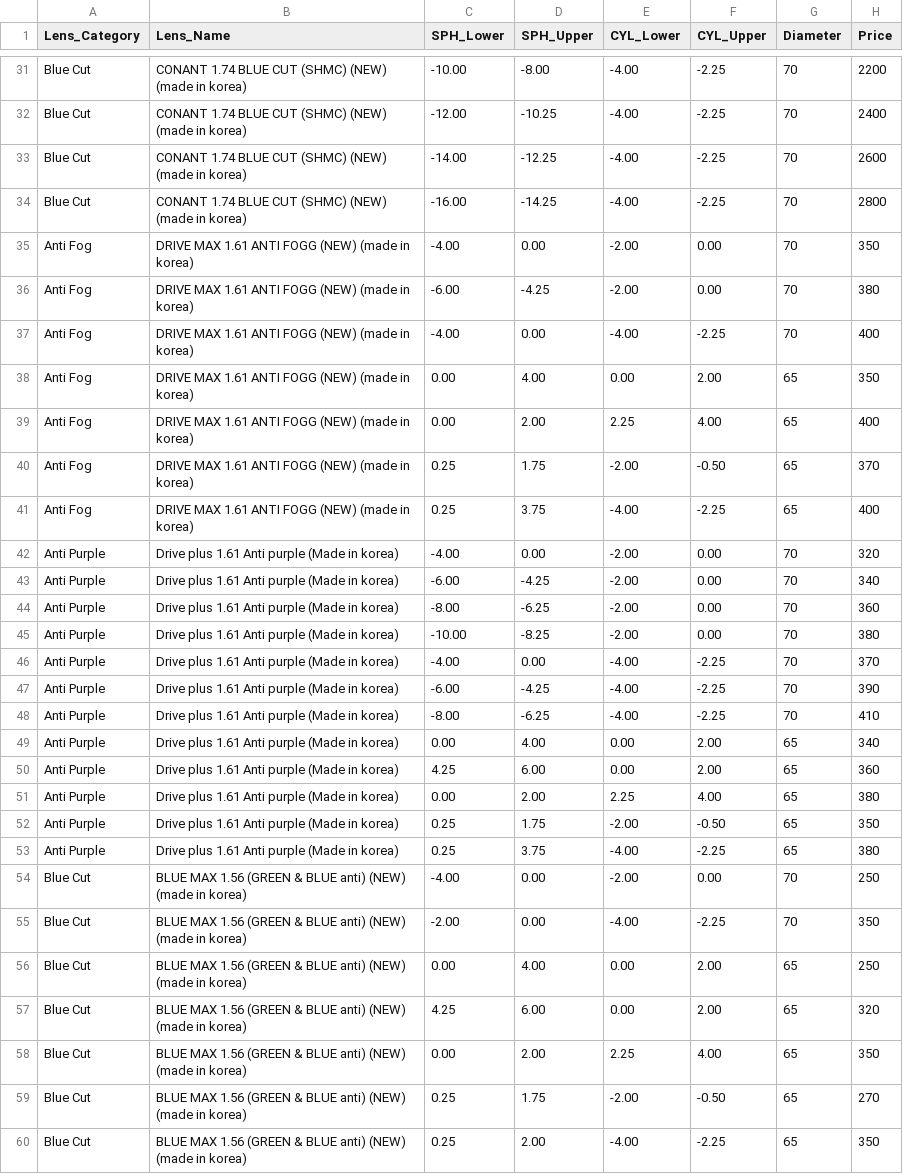
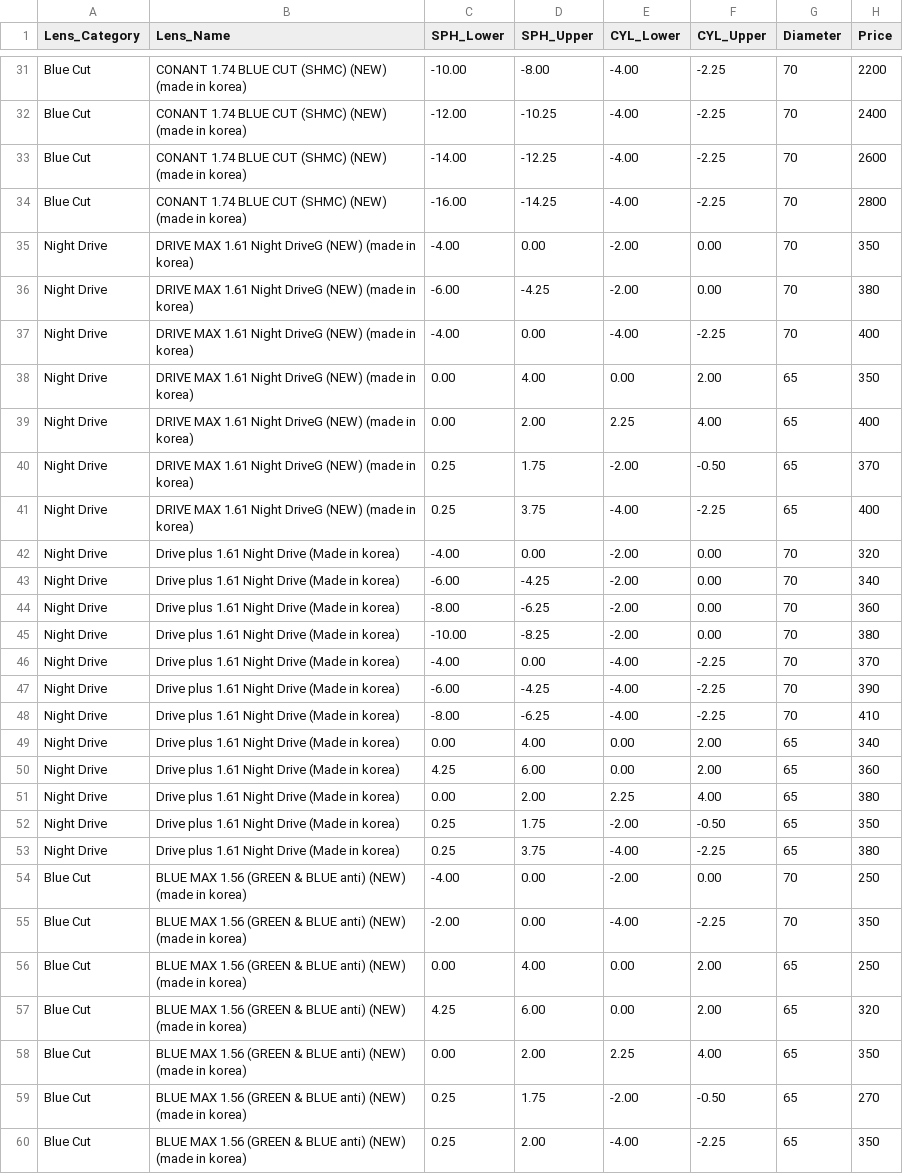
Before and after one commit to AhmedAlkaik/prices-app, a CSV file: prices.csv, drawn as a sheet; only a part is shown, gaps mark what is left out.

Commit message:
Update prices.csv

```diff
--- a/prices.csv
+++ b/prices.csv
@@ -34,21 +34,21 @@ Blue Cut,CONANT 1.74 BLUE CUT (SHMC) (NEW) (made in korea),-14.00,-12.25,-4.00,-
 Blue Cut,CONANT 1.74 BLUE CUT (SHMC) (NEW) (made in korea),-16.00,-14.25,-4.00,-2.25,70,2800
-Anti Fog,DRIVE MAX 1.61 ANTI FOGG (NEW) (made in korea),-4.00,0.00,-2.00,0.00,70,350
-Anti Fog,DRIVE MAX 1.61 ANTI FOGG (NEW) (made in korea),-6.00,-4.25,-2.00,0.00,70,380
-Anti Fog,DRIVE MAX 1.61 ANTI FOGG (NEW) (made in korea),-4.00,0.00,-4.00,-2.25,70,400
-Anti Fog,DRIVE MAX 1.61 ANTI FOGG (NEW) (made in korea),0.00,4.00,0.00,2.00,65,350
-Anti Fog,DRIVE MAX 1.61 ANTI FOGG (NEW) (made in korea),0.00,2.00,2.25,4.00,65,400
-Anti Fog,DRIVE MAX 1.61 ANTI FOGG (NEW) (made in korea),0.25,1.75,-2.00,-0.50,65,370
-Anti Fog,DRIVE MAX 1.61 ANTI FOGG (NEW) (made in korea),0.25,3.75,-4.00,-2.25,65,400
-Anti Purple,Drive plus 1.61 Anti purple (Made in korea),-4.00,0.00,-2.00,0.00,70,320
-Anti Purple,Drive plus 1.61 Anti purple (Made in korea),-6.00,-4.25,-2.00,0.00,70,340
-Anti Purple,Drive plus 1.61 Anti purple (Made in korea),-8.00,-6.25,-2.00,0.00,70,360
-Anti Purple,Drive plus 1.61 Anti purple (Made in korea),-10.00,-8.25,-2.00,0.00,70,380
-Anti Purple,Drive plus 1.61 Anti purple (Made in korea),-4.00,0.00,-4.00,-2.25,70,370
-Anti Purple,Drive plus 1.61 Anti purple (Made in korea),-6.00,-4.25,-4.00,-2.25,70,390
-Anti Purple,Drive plus 1.61 Anti purple (Made in korea),-8.00,-6.25,-4.00,-2.25,70,410
-Anti Purple,Drive plus 1.61 Anti purple (Made in korea),0.00,4.00,0.00,2.00,65,340
-Anti Purple,Drive plus 1.61 Anti purple (Made in korea),4.25,6.00,0.00,2.00,65,360
-Anti Purple,Drive plus 1.61 Anti purple (Made in korea),0.00,2.00,2.25,4.00,65,380
-Anti Purple,Drive plus 1.61 Anti purple (Made in korea),0.25,1.75,-2.00,-0.50,65,350
-Anti Purple,Drive plus 1.61 Anti purple (Made in korea),0.25,3.75,-4.00,-2.25,65,380
+Night Drive,DRIVE MAX 1.61 Night DriveG (NEW) (made in korea),-4.00,0.00,-2.00,0.00,70,350
+Night Drive,DRIVE MAX 1.61 Night DriveG (NEW) (made in korea),-6.00,-4.25,-2.00,0.00,70,380
+Night Drive,DRIVE MAX 1.61 Night DriveG (NEW) (made in korea),-4.00,0.00,-4.00,-2.25,70,400
+Night Drive,DRIVE MAX 1.61 Night DriveG (NEW) (made in korea),0.00,4.00,0.00,2.00,65,350
+Night Drive,DRIVE MAX 1.61 Night DriveG (NEW) (made in korea),0.00,2.00,2.25,4.00,65,400
+Night Drive,DRIVE MAX 1.61 Night DriveG (NEW) (made in korea),0.25,1.75,-2.00,-0.50,65,370
+Night Drive,DRIVE MAX 1.61 Night DriveG (NEW) (made in korea),0.25,3.75,-4.00,-2.25,65,400
+Night Drive,Drive plus 1.61 Night Drive (Made in korea),-4.00,0.00,-2.00,0.00,70,320
+Night Drive,Drive plus 1.61 Night Drive (Made in korea),-6.00,-4.25,-2.00,0.00,70,340
+Night Drive,Drive plus 1.61 Night Drive (Made in korea),-8.00,-6.25,-2.00,0.00,70,360
+Night Drive,Drive plus 1.61 Night Drive (Made in korea),-10.00,-8.25,-2.00,0.00,70,380
+Night Drive,Drive plus 1.61 Night Drive (Made in korea),-4.00,0.00,-4.00,-2.25,70,370
+Night Drive,Drive plus 1.61 Night Drive (Made in korea),-6.00,-4.25,-4.00,-2.25,70,390
+Night Drive,Drive plus 1.61 Night Drive (Made in korea),-8.00,-6.25,-4.00,-2.25,70,410
+Night Drive,Drive plus 1.61 Night Drive (Made in korea),0.00,4.00,0.00,2.00,65,340
+Night Drive,Drive plus 1.61 Night Drive (Made in korea),4.25,6.00,0.00,2.00,65,360
+Night Drive,Drive plus 1.61 Night Drive (Made in korea),0.00,2.00,2.25,4.00,65,380
+Night Drive,Drive plus 1.61 Night Drive (Made in korea),0.25,1.75,-2.00,-0.50,65,350
+Night Drive,Drive plus 1.61 Night Drive (Made in korea),0.25,3.75,-4.00,-2.25,65,380
 Blue Cut,BLUE MAX 1.56 (GREEN & BLUE anti) (NEW) (made in korea),-4.00,0.00,-2.00,0.00,70,250
```
